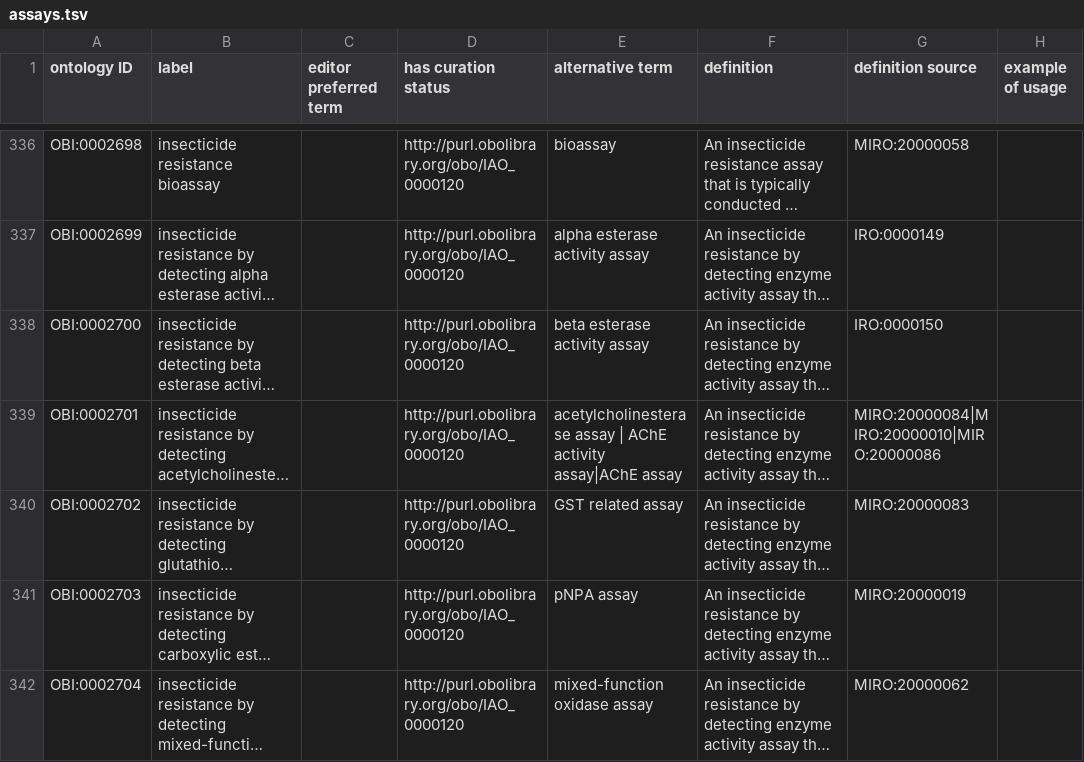
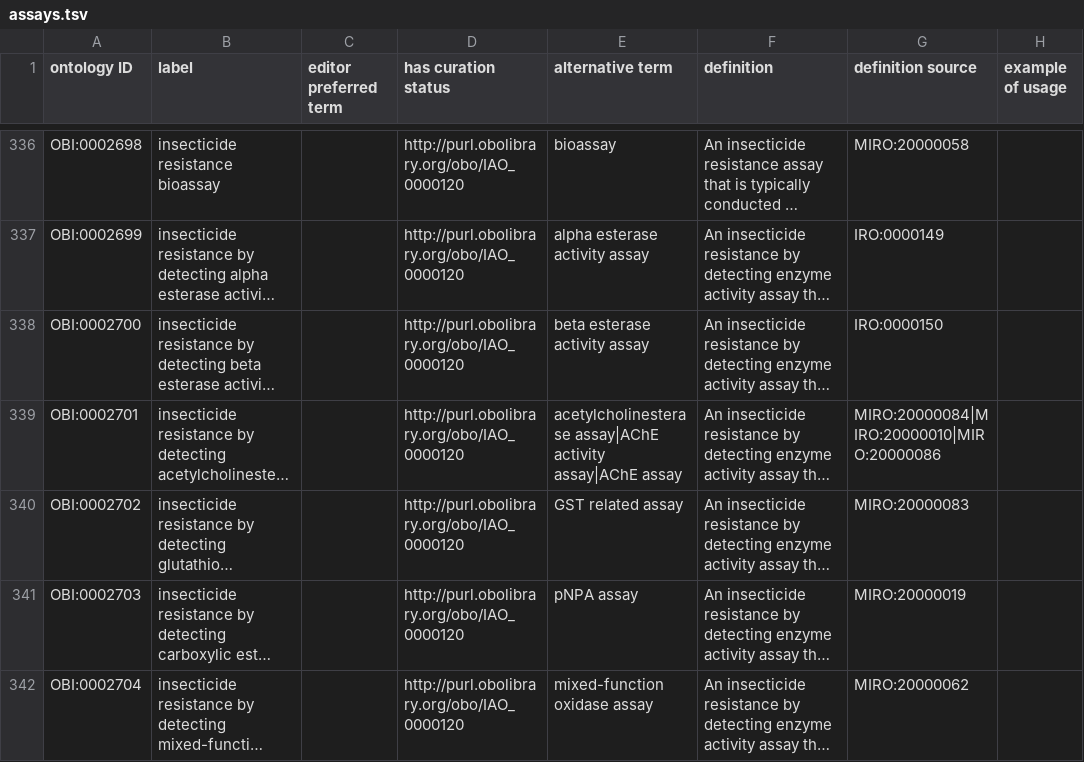
Before and after one commit to obi-ontology/obi, a TSV file: src/ontology/templates/assays.tsv, drawn as a sheet; only a part is shown, gaps mark what is left out; long unchanged cells end in …; the diff covers the shown part only; the diff names each change by its address in the sheet, - before the commit and + after, or states it on an @@ line.

```diff
--- a/src/ontology/templates/assays.tsv
+++ b/src/ontology/templates/assays.tsv
-E339 (alternative term): acetylcholinesterase assay | AChE activity assay|AChE…
+E339 (alternative term): acetylcholinesterase assay|AChE activity assay|AChE…
```
Also changed, not shown: 14 edited cells elsewhere in this file, src/ontology/templates/devices.tsv, 9 other files.
